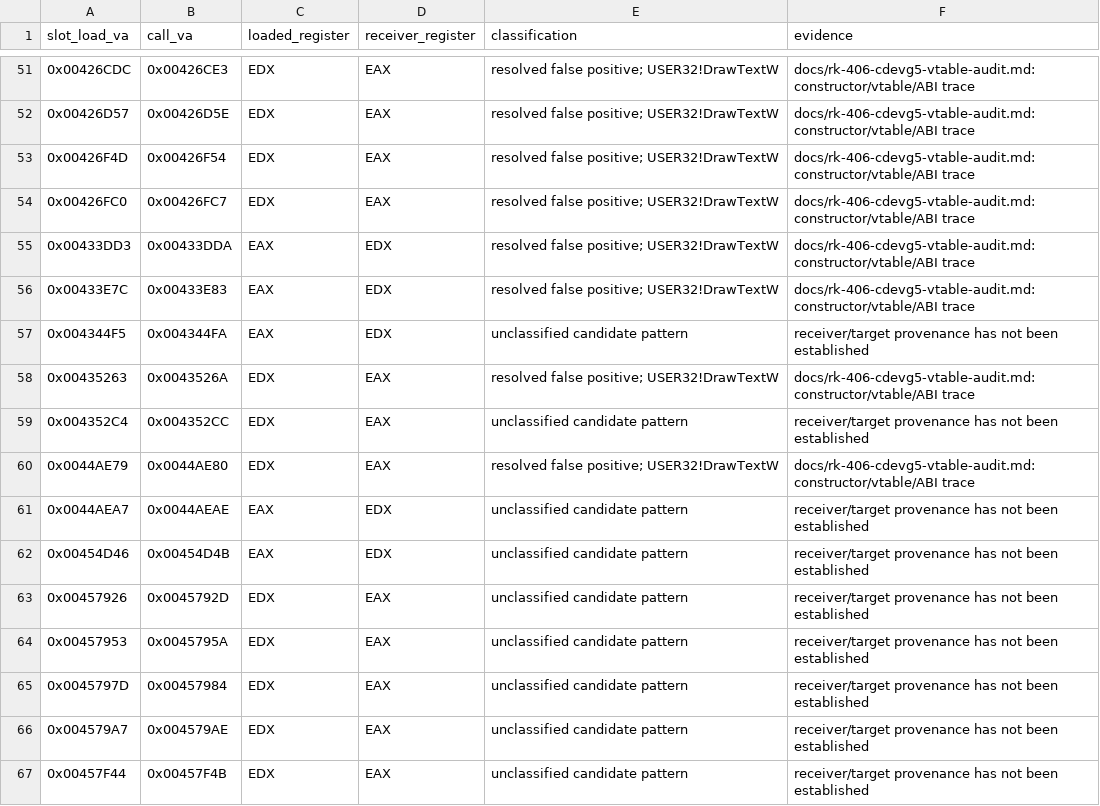
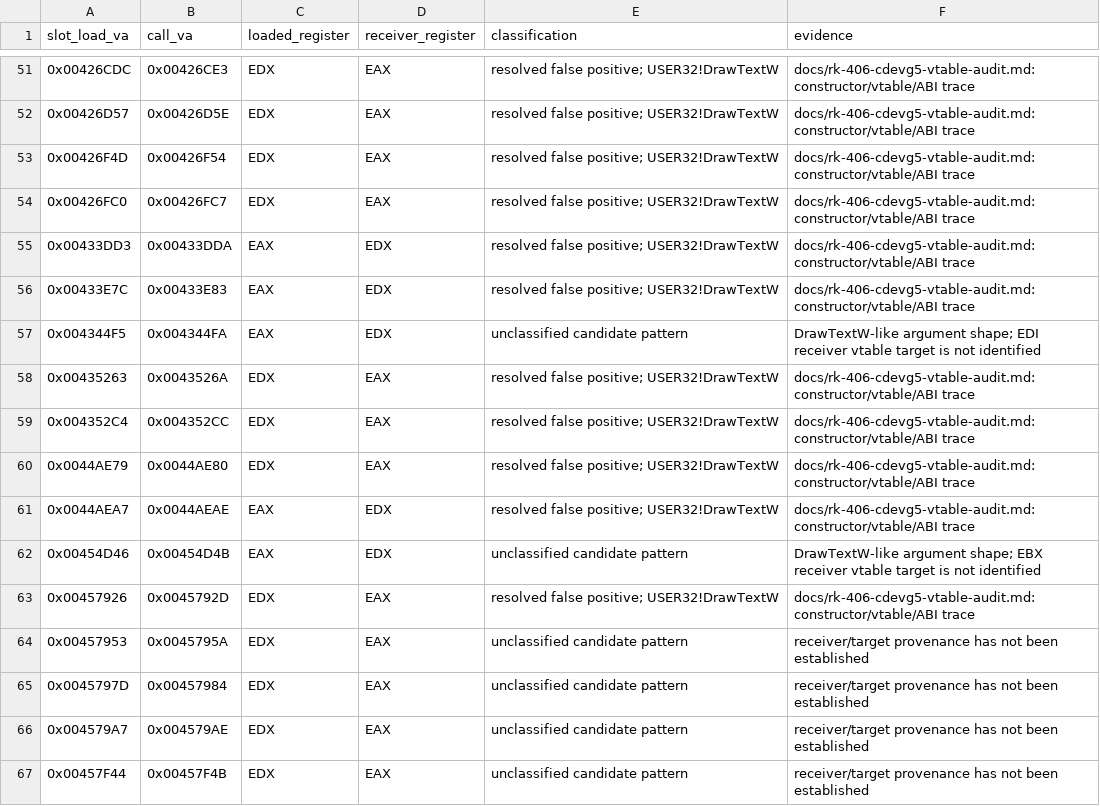
Before and after one commit to shubh-3011/rk-keyboard-software-research, a CSV file: docs/rk-406-vcall-candidate-census.csv, drawn as a sheet; only a part is shown, gaps mark what is left out.

```diff
--- a/docs/rk-406-vcall-candidate-census.csv
+++ b/docs/rk-406-vcall-candidate-census.csv
@@ -56,9 +56,9 @@ slot_load_va,call_va,loaded_register,receiver_register,classification,evidence
 0x00433E7C,0x00433E83,EAX,EDX,resolved false positive; USER32!DrawTextW,docs/rk-406-cdevg5-vtable-audit.md: constructor/vtable/ABI trace
-0x004344F5,0x004344FA,EAX,EDX,unclassified candidate pattern,receiver/target provenance has not been established
+0x004344F5,0x004344FA,EAX,EDX,unclassified candidate pattern,DrawTextW-like argument shape; EDI receiver vtable target is not identified
 0x00435263,0x0043526A,EDX,EAX,resolved false positive; USER32!DrawTextW,docs/rk-406-cdevg5-vtable-audit.md: constructor/vtable/ABI trace
-0x004352C4,0x004352CC,EDX,EAX,unclassified candidate pattern,receiver/target provenance has not been established
+0x004352C4,0x004352CC,EDX,EAX,resolved false positive; USER32!DrawTextW,docs/rk-406-cdevg5-vtable-audit.md: constructor/vtable/ABI trace
 0x0044AE79,0x0044AE80,EDX,EAX,resolved false positive; USER32!DrawTextW,docs/rk-406-cdevg5-vtable-audit.md: constructor/vtable/ABI trace
-0x0044AEA7,0x0044AEAE,EAX,EDX,unclassified candidate pattern,receiver/target provenance has not been established
-0x00454D46,0x00454D4B,EAX,EDX,unclassified candidate pattern,receiver/target provenance has not been established
-0x00457926,0x0045792D,EDX,EAX,unclassified candidate pattern,receiver/target provenance has not been established
+0x0044AEA7,0x0044AEAE,EAX,EDX,resolved false positive; USER32!DrawTextW,docs/rk-406-cdevg5-vtable-audit.md: constructor/vtable/ABI trace
+0x00454D46,0x00454D4B,EAX,EDX,unclassified candidate pattern,DrawTextW-like argument shape; EBX receiver vtable target is not identified
+0x00457926,0x0045792D,EDX,EAX,resolved false positive; USER32!DrawTextW,docs/rk-406-cdevg5-vtable-audit.md: constructor/vtable/ABI trace
 0x00457953,0x0045795A,EDX,EAX,unclassified candidate pattern,receiver/target provenance has not been established
```
Also changed, not shown: docs/rk-406-vtable-68-resolution.csv, 6 other files.
